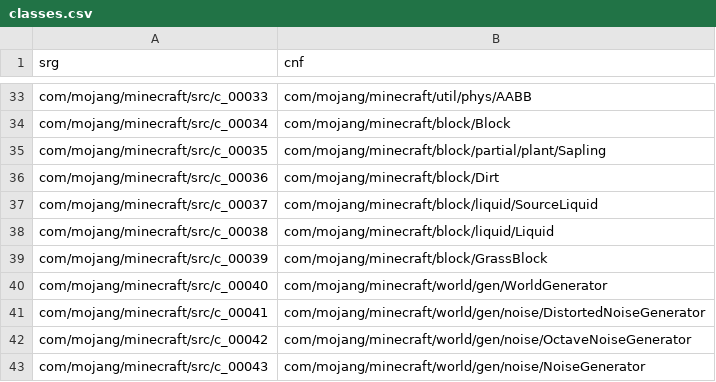
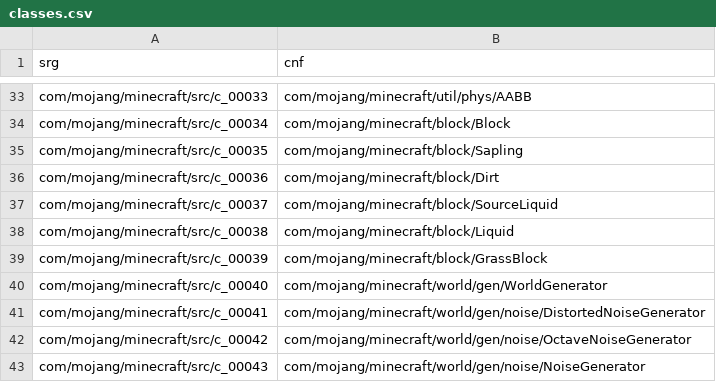
Before and after one commit to ancientmc/AcpConfig, a CSV file: data/versions/classic/c0.0.13a_03/mappings/csv/classes.csv, drawn as a sheet; only a part is shown, gaps mark what is left out.

```diff
--- a/data/versions/classic/c0.0.13a_03/mappings/csv/classes.csv
+++ b/data/versions/classic/c0.0.13a_03/mappings/csv/classes.csv
@@ -34,6 +34,6 @@ com/mojang/minecraft/src/c_00033,com/mojang/minecraft/util/phys/AABB
 com/mojang/minecraft/src/c_00034,com/mojang/minecraft/block/Block
-com/mojang/minecraft/src/c_00035,com/mojang/minecraft/block/partial/plant/Sapling
+com/mojang/minecraft/src/c_00035,com/mojang/minecraft/block/Sapling
 com/mojang/minecraft/src/c_00036,com/mojang/minecraft/block/Dirt
-com/mojang/minecraft/src/c_00037,com/mojang/minecraft/block/liquid/SourceLiquid
-com/mojang/minecraft/src/c_00038,com/mojang/minecraft/block/liquid/Liquid
+com/mojang/minecraft/src/c_00037,com/mojang/minecraft/block/SourceLiquid
+com/mojang/minecraft/src/c_00038,com/mojang/minecraft/block/Liquid
 com/mojang/minecraft/src/c_00039,com/mojang/minecraft/block/GrassBlock
```
Also changed, not shown: data/versions/classic/c0.0.14a_08/mappings/csv/classes.csv, data/versions/classic/c0.0.14a_08/mappings/csv/fields.csv, 24 other files.
